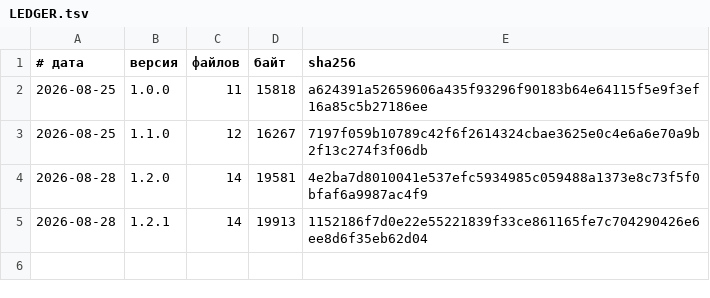
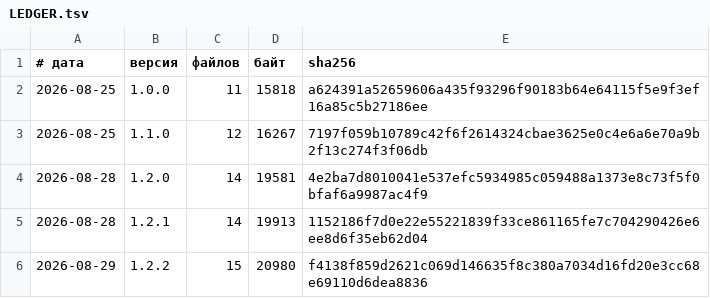
Before and after one commit to vevdokimovm/algorithms-site, a TSV file: reports/releases/LEDGER.tsv, drawn as a sheet.

```diff
--- a/reports/releases/LEDGER.tsv
+++ b/reports/releases/LEDGER.tsv
@@ -5 +5,2 @@
 2026-08-28	1.2.1	14	19913	1152186f7d0e22e55221839f33ce861165fe7c704290426e6ee8d6f35eb62d04
+2026-08-29	1.2.2	15	20980	f4138f859d2621c069d146635f8c380a7034d16fd20e3cc68e69110d6dea8836
```
Also changed, not shown: 4 other files.
